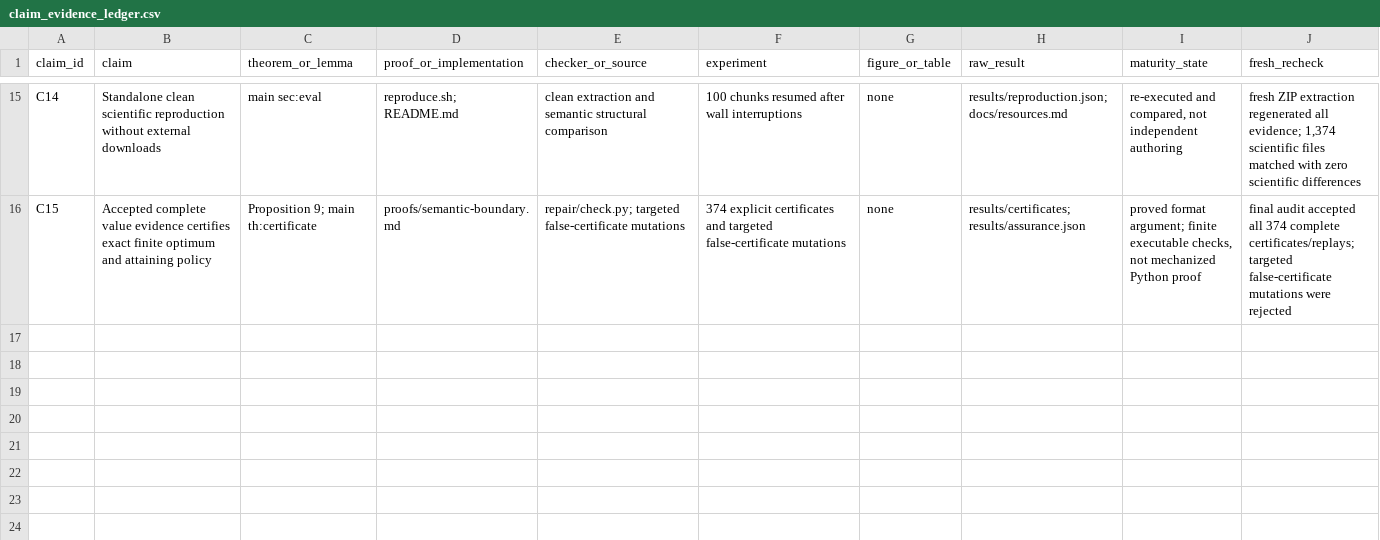
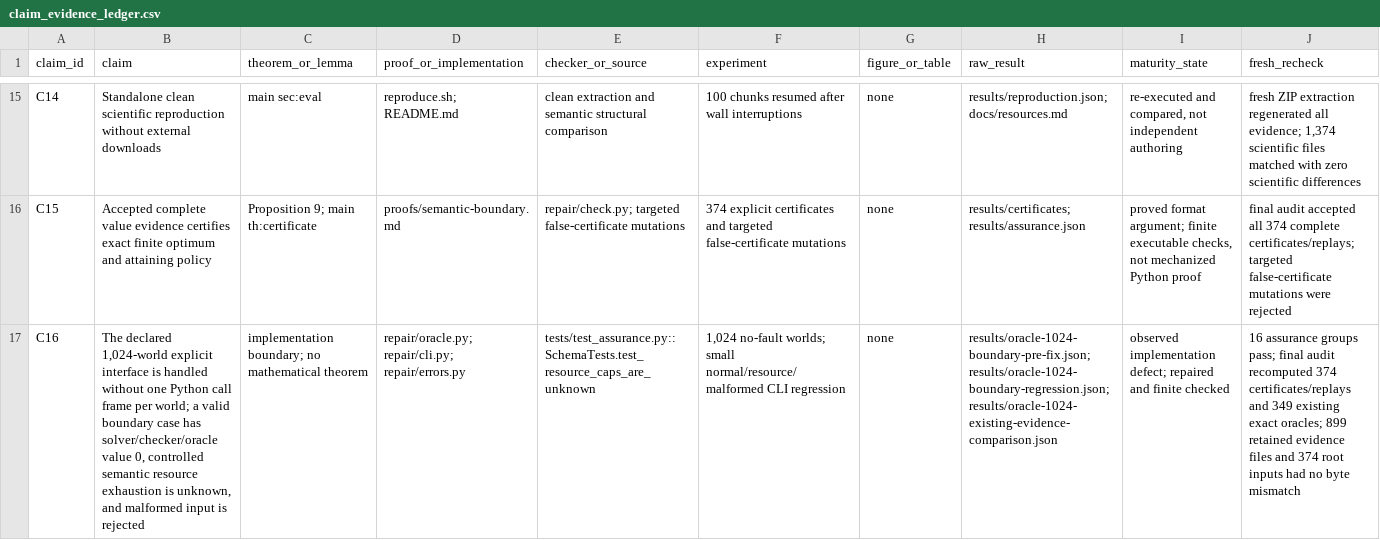
Before and after one commit to Haoyi-Zhang/RepairLimits, a CSV file: claim_evidence_ledger.csv, drawn as a sheet; only a part is shown, gaps mark what is left out; the diff names each change by its address in the sheet, - before the commit and + after, or states it on an @@ line.

```diff
--- a/claim_evidence_ledger.csv
+++ b/claim_evidence_ledger.csv
+row 17: C16 | The declared 1,024-world explicit interface is handled without one Python call frame per world; a valid boundary case has solver/checker/oracle value 0, controlled semantic resource exhaustion is unknown, and malformed input is rejected | implementation boundary; no mathematical theorem | repair/oracle.py; repair/cli.py; repair/errors.py | tests/test_assurance.py::SchemaTests.test_resource_caps_are_unknown | 1,024 no-fault worlds; small normal/resource/malformed CLI regression | none | results/oracle-1024-boundary-pre-fix.json; results/oracle-1024-boundary-regression.json; results/oracle-1024-existing-evidence-comparison.json | observed implementation defect; repaired and finite checked | 16 assurance groups pass; final audit recomputed 374 certificates/replays and 349 existing exact oracles; 899 retained evidence files and 374 root inputs had no byte mismatch
```
Also changed, not shown: bibliography_verification.csv, external_resources.csv, 25 other files.
